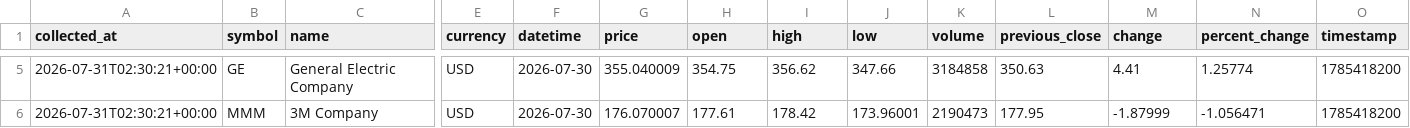
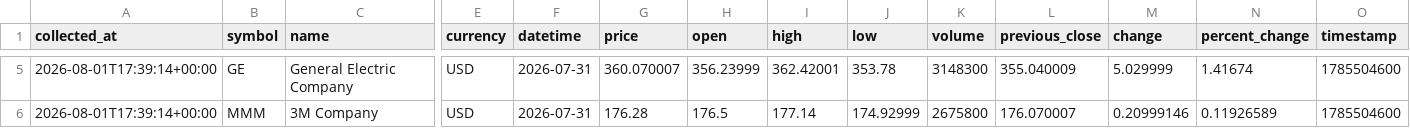
Before and after one commit to khloudalzubi/manufacturing-stock-tracker, a CSV file: data/processed/manufacturing_watchlist_quotes.csv, drawn as a sheet; only a part is shown, gaps mark what is left out; the diff covers the shown part only; the diff names each change by its address in the sheet, - before the commit and + after, or states it on an @@ line.

```diff
--- a/data/processed/manufacturing_watchlist_quotes.csv
+++ b/data/processed/manufacturing_watchlist_quotes.csv
-A5:A6 (collected_at): 2026-07-31T02:30:21+00:00
+A5:A6 (collected_at): 2026-08-01T17:39:14+00:00
-F5:F6 (datetime): 2026-07-30
+F5:F6 (datetime): 2026-07-31
-G5 (price): 355.040009
+G5 (price): 360.070007
-H5 (open): 354.75
+H5 (open): 356.23999
-I5 (high): 356.62
+I5 (high): 362.42001
-J5 (low): 347.66
+J5 (low): 353.78
-K5 (volume): 3184858
+K5 (volume): 3148300
-L5 (previous_close): 350.63
+L5 (previous_close): 355.040009
-M5 (change): 4.41
+M5 (change): 5.029999
-N5 (percent_change): 1.25774
+N5 (percent_change): 1.41674
-O5:O6 (timestamp): 1785418200
+O5:O6 (timestamp): 1785504600
-G6 (price): 176.070007
+G6 (price): 176.28
-H6 (open): 177.61
+H6 (open): 176.5
-I6 (high): 178.42
+I6 (high): 177.14
-J6 (low): 173.96001
+J6 (low): 174.92999
-K6 (volume): 2190473
+K6 (volume): 2675800
-L6 (previous_close): 177.95
+L6 (previous_close): 176.070007
-M6 (change): -1.87999
+M6 (change): 0.20999146
-N6 (percent_change): -1.056471
+N6 (percent_change): 0.11926589
```
Also changed, not shown: 33 edited cells elsewhere in this file, data/processed/manufacturing_watchlist_momentum.csv, 24 other files.
